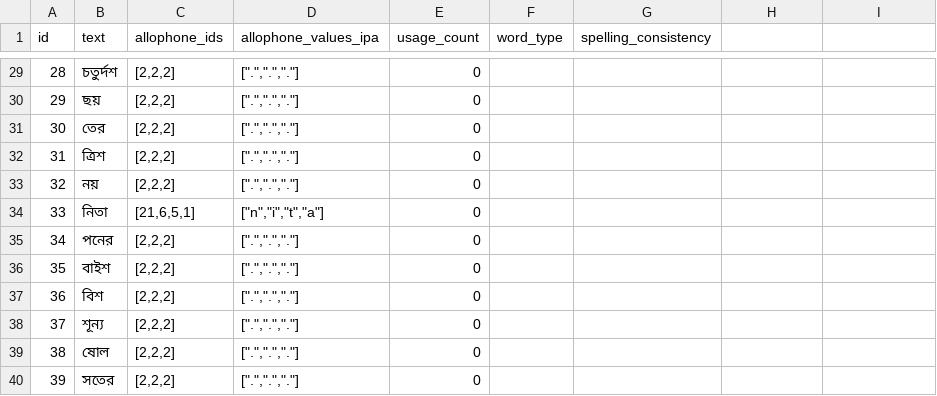
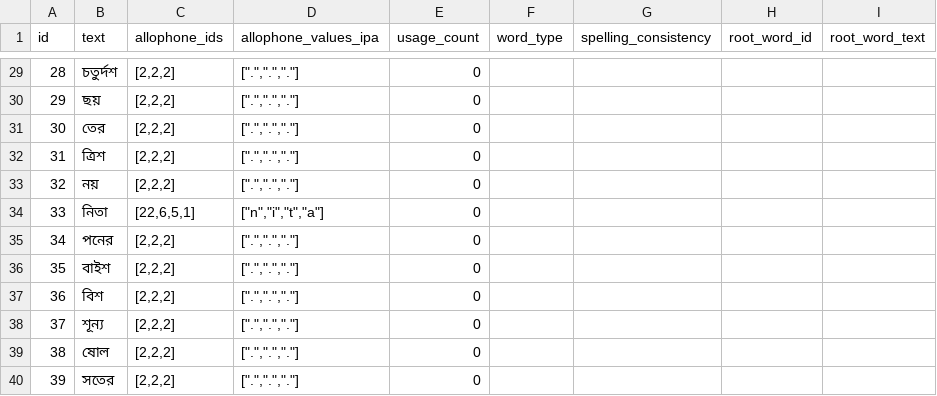
Before and after one commit to elimu-ai/webapp, a CSV file: src/main/resources/db/content_TEST/ben/words.csv, drawn as a sheet; only a part is shown, gaps mark what is left out; the diff names each change by its address in the sheet, - before the commit and + after, or states it on an @@ line.

Commit message:
#829 Add root Word
- CSV export from Bengali (TEST)

```diff
--- a/src/main/resources/db/content_TEST/ben/words.csv
+++ b/src/main/resources/db/content_TEST/ben/words.csv
-H1: (empty)
+H1: root_word_id
-I1: (empty)
+I1: root_word_text
-C34 (allophone_ids): [21,6,5,1]
+C34 (allophone_ids): [22,6,5,1]
```
Also changed, not shown: src/main/resources/db/content_TEST/ben/allophones.csv, src/main/resources/db/content_TEST/ben/letters.csv, 2 other files.
